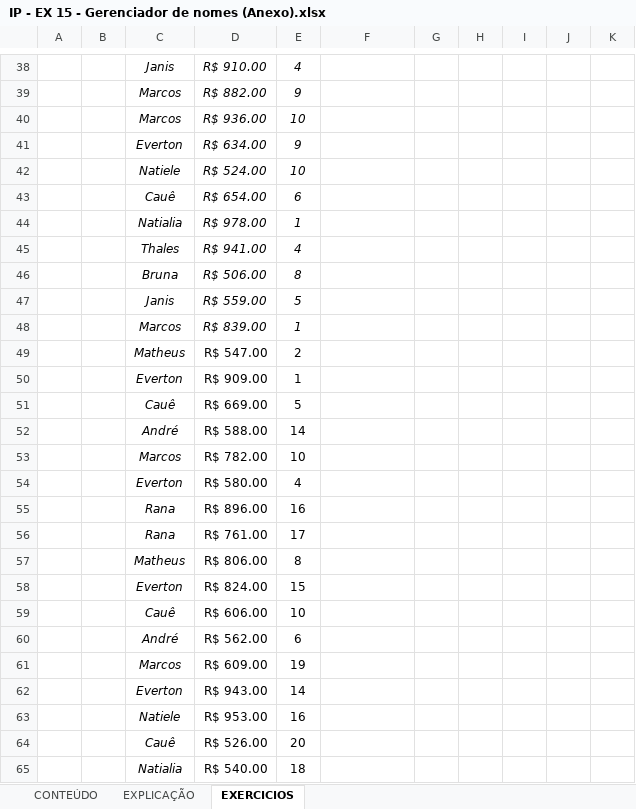
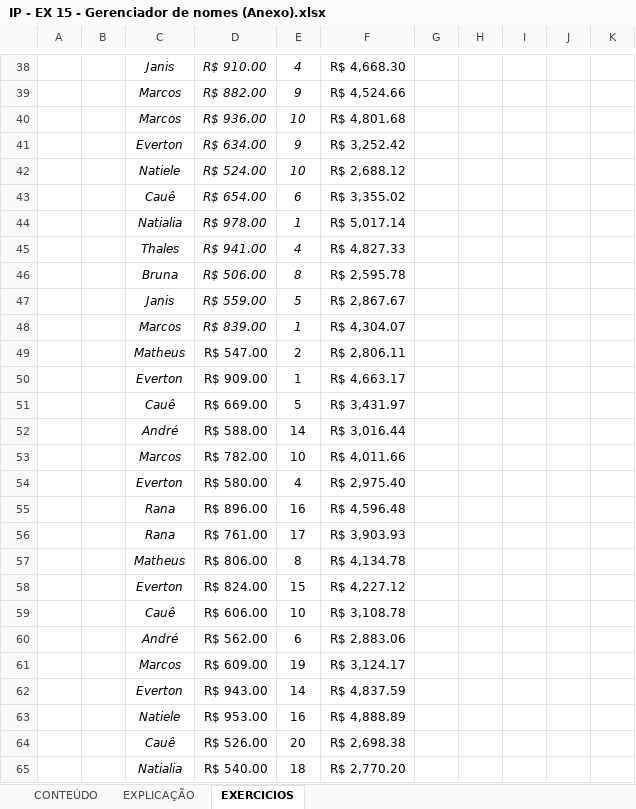
Before and after one commit to Laurentius96/DNC-DataScience, an Excel workbook: Materia_2-PowerBi/IP - EX 15 - Gerenciador de nomes (Anexo).xlsx, sheet EXERCICIOS, drawn as a sheet; only a part is shown, gaps mark what is left out; values as stored, in another font and other column widths than the file's, no borders; charts and pictures not drawn; the diff covers the shown part only; the diff names each change by its address in the sheet, - before the commit and + after, or states it on an @@ line.

```diff
--- a/Materia_2-PowerBi/IP - EX 15 - Gerenciador de nomes (Anexo).xlsx (sheet EXERCICIOS)
+++ b/Materia_2-PowerBi/IP - EX 15 - Gerenciador de nomes (Anexo).xlsx (sheet EXERCICIOS)
-F38: (empty)
+F38: R$ 4,668.30
-F39: (empty)
+F39: R$ 4,524.66
-F40: (empty)
+F40: R$ 4,801.68
-F41: (empty)
+F41: R$ 3,252.42
-F42: (empty)
+F42: R$ 2,688.12
-F43: (empty)
+F43: R$ 3,355.02
-F44: (empty)
+F44: R$ 5,017.14
-F45: (empty)
+F45: R$ 4,827.33
-F46: (empty)
+F46: R$ 2,595.78
-F47: (empty)
+F47: R$ 2,867.67
-F48: (empty)
+F48: R$ 4,304.07
-F49: (empty)
+F49: R$ 2,806.11
-F50: (empty)
+F50: R$ 4,663.17
-F51: (empty)
+F51: R$ 3,431.97
-F52: (empty)
+F52: R$ 3,016.44
-F53: (empty)
+F53: R$ 4,011.66
-F54: (empty)
+F54: R$ 2,975.40
-F55: (empty)
+F55: R$ 4,596.48
-F56: (empty)
+F56: R$ 3,903.93
-F57: (empty)
+F57: R$ 4,134.78
-F58: (empty)
+F58: R$ 4,227.12
-F59: (empty)
+F59: R$ 3,108.78
-F60: (empty)
+F60: R$ 2,883.06
-F61: (empty)
+F61: R$ 3,124.17
-F62: (empty)
+F62: R$ 4,837.59
-F63: (empty)
+F63: R$ 4,888.89
-F64: (empty)
+F64: R$ 2,698.38
-F65: (empty)
+F65: R$ 2,770.20
```
Also changed, not shown: 52 edited cells elsewhere in this sheet, sheet EXPLICAÇÃO, charts or pictures.
